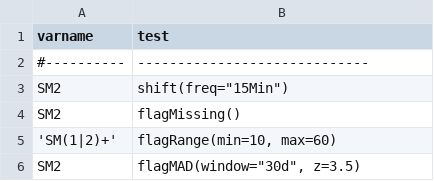
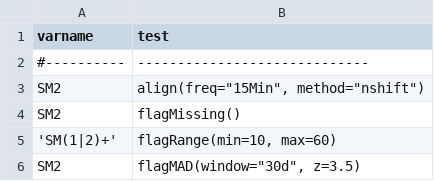
Before and after one commit to Helmholtz-UFZ/saqc, a CSV file: docs/resources/data/config.csv, drawn as a sheet.

```diff
--- a/docs/resources/data/config.csv
+++ b/docs/resources/data/config.csv
@@ -2,3 +2,3 @@ varname    ; test
 #----------;-----------------------------
-SM2        ; shift(freq="15Min")
+SM2        ; align(freq="15Min", method="nshift")
 SM2        ; flagMissing()
```
Also changed, not shown: 6 other files.
